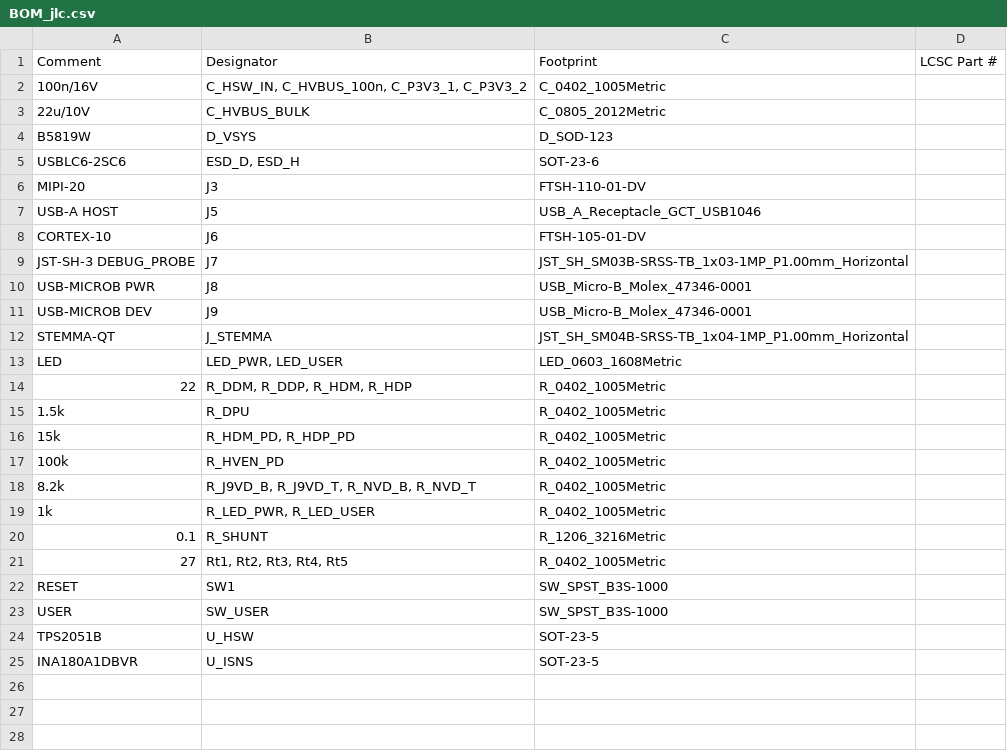
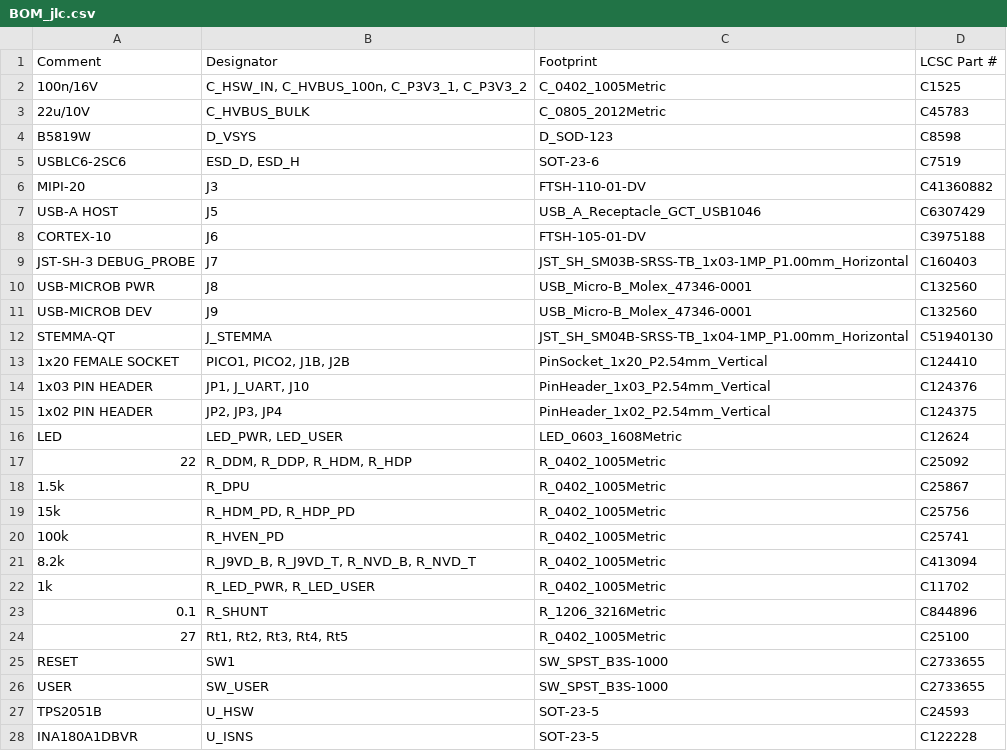
Before and after one commit to hathach/pcb, a CSV file: pico2_trace_motherboard/docs/BOM_jlc.csv, drawn as a sheet.

```diff
--- a/pico2_trace_motherboard/docs/BOM_jlc.csv
+++ b/pico2_trace_motherboard/docs/BOM_jlc.csv
@@ -1,25 +1,28 @@
 Comment,Designator,Footprint,LCSC Part #
-100n/16V,"C_HSW_IN, C_HVBUS_100n, C_P3V3_1, C_P3V3_2",C_0402_1005Metric,
-22u/10V,C_HVBUS_BULK,C_0805_2012Metric,
-B5819W,D_VSYS,D_SOD-123,
-USBLC6-2SC6,"ESD_D, ESD_H",SOT-23-6,
-MIPI-20,J3,FTSH-110-01-DV,
-USB-A HOST,J5,USB_A_Receptacle_GCT_USB1046,
-CORTEX-10,J6,FTSH-105-01-DV,
-JST-SH-3 DEBUG_PROBE,J7,JST_SH_SM03B-SRSS-TB_1x03-1MP_P1.00mm_Horizontal,
-USB-MICROB PWR,J8,USB_Micro-B_Molex_47346-0001,
-USB-MICROB DEV,J9,USB_Micro-B_Molex_47346-0001,
-STEMMA-QT,J_STEMMA,JST_SH_SM04B-SRSS-TB_1x04-1MP_P1.00mm_Horizontal,
-LED,"LED_PWR, LED_USER",LED_0603_1608Metric,
-22,"R_DDM, R_DDP, R_HDM, R_HDP",R_0402_1005Metric,
-1.5k,R_DPU,R_0402_1005Metric,
-15k,"R_HDM_PD, R_HDP_PD",R_0402_1005Metric,
-100k,R_HVEN_PD,R_0402_1005Metric,
-8.2k,"R_J9VD_B, R_J9VD_T, R_NVD_B, R_NVD_T",R_0402_1005Metric,
-1k,"R_LED_PWR, R_LED_USER",R_0402_1005Metric,
-0.1,R_SHUNT,R_1206_3216Metric,
-27,"Rt1, Rt2, Rt3, Rt4, Rt5",R_0402_1005Metric,
-RESET,SW1,SW_SPST_B3S-1000,
-USER,SW_USER,SW_SPST_B3S-1000,
-TPS2051B,U_HSW,SOT-23-5,
-INA180A1DBVR,U_ISNS,SOT-23-5,
+100n/16V,"C_HSW_IN, C_HVBUS_100n, C_P3V3_1, C_P3V3_2",C_0402_1005Metric,C1525
+22u/10V,C_HVBUS_BULK,C_0805_2012Metric,C45783
+B5819W,D_VSYS,D_SOD-123,C8598
+USBLC6-2SC6,"ESD_D, ESD_H",SOT-23-6,C7519
+MIPI-20,J3,FTSH-110-01-DV,C41360882
+USB-A HOST,J5,USB_A_Receptacle_GCT_USB1046,C6307429
+CORTEX-10,J6,FTSH-105-01-DV,C3975188
+JST-SH-3 DEBUG_PROBE,J7,JST_SH_SM03B-SRSS-TB_1x03-1MP_P1.00mm_Horizontal,C160403
+USB-MICROB PWR,J8,USB_Micro-B_Molex_47346-0001,C132560
+USB-MICROB DEV,J9,USB_Micro-B_Molex_47346-0001,C132560
+STEMMA-QT,J_STEMMA,JST_SH_SM04B-SRSS-TB_1x04-1MP_P1.00mm_Horizontal,C51940130
+1x20 FEMALE SOCKET,"PICO1, PICO2, J1B, J2B",PinSocket_1x20_P2.54mm_Vertical,C124410
+1x03 PIN HEADER,"JP1, J_UART, J10",PinHeader_1x03_P2.54mm_Vertical,C124376
+1x02 PIN HEADER,"JP2, JP3, JP4",PinHeader_1x02_P2.54mm_Vertical,C124375
+LED,"LED_PWR, LED_USER",LED_0603_1608Metric,C12624
+22,"R_DDM, R_DDP, R_HDM, R_HDP",R_0402_1005Metric,C25092
+1.5k,R_DPU,R_0402_1005Metric,C25867
+15k,"R_HDM_PD, R_HDP_PD",R_0402_1005Metric,C25756
+100k,R_HVEN_PD,R_0402_1005Metric,C25741
+8.2k,"R_J9VD_B, R_J9VD_T, R_NVD_B, R_NVD_T",R_0402_1005Metric,C413094
+1k,"R_LED_PWR, R_LED_USER",R_0402_1005Metric,C11702
+0.1,R_SHUNT,R_1206_3216Metric,C844896
+27,"Rt1, Rt2, Rt3, Rt4, Rt5",R_0402_1005Metric,C25100
+RESET,SW1,SW_SPST_B3S-1000,C2733655
+USER,SW_USER,SW_SPST_B3S-1000,C2733655
+TPS2051B,U_HSW,SOT-23-5,C24593
+INA180A1DBVR,U_ISNS,SOT-23-5,C122228
```
Also changed, not shown: pico2_trace_motherboard/docs/BOM.csv, 2 other files.
